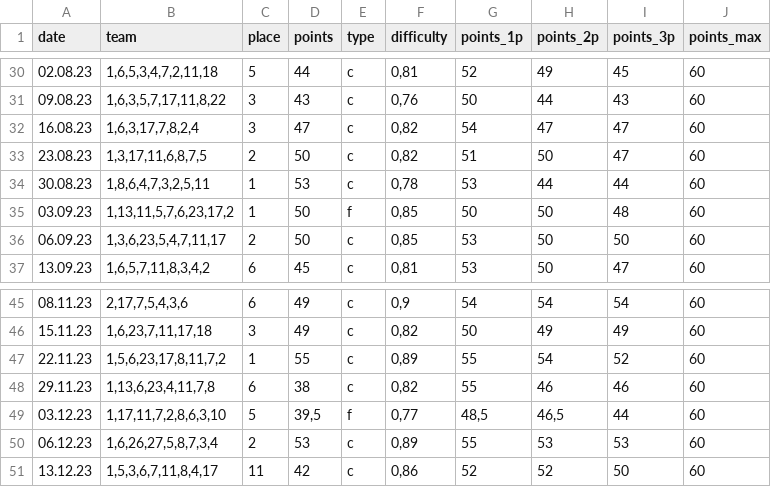
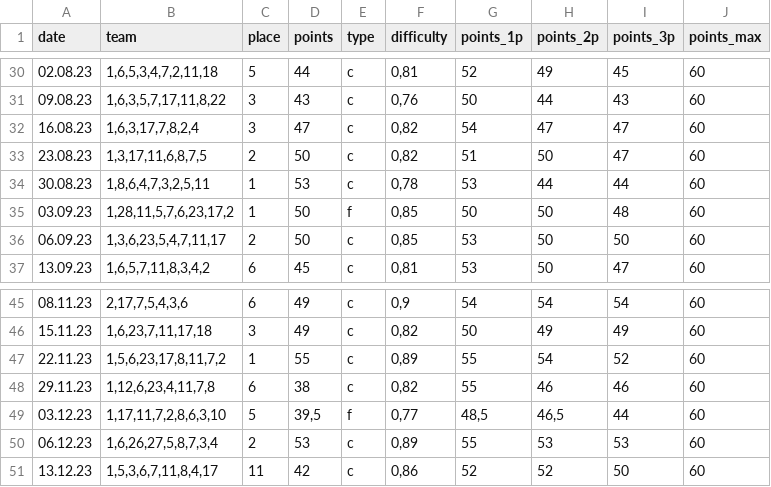
Before and after one commit to ododonov/russel_kp_stats, a CSV file: kp_games.csv, drawn as a sheet; only a part is shown, gaps mark what is left out.

```diff
--- a/kp_games.csv
+++ b/kp_games.csv
@@ -34,3 +34,3 @@ date;team;place;points;type;difficulty;points_1p;points_2p;points_3p;points_max
 30.08.23;1,8,6,4,7,3,2,5,11;1;53;c;0,78;53;44;44;60
-03.09.23;1,13,11,5,7,6,23,17,2;1;50;f;0,85;50;50;48;60
+03.09.23;1,28,11,5,7,6,23,17,2;1;50;f;0,85;50;50;48;60
 06.09.23;1,3,6,23,5,4,7,11,17;2;50;c;0,85;53;50;50;60
@@ -47,3 +47,3 @@ date;team;place;points;type;difficulty;points_1p;points_2p;points_3p;points_max
 22.11.23;1,5,6,23,17,8,11,7,2;1;55;c;0,89;55;54;52;60
-29.11.23;1,13,6,23,4,11,7,8;6;38;c;0,82;55;46;46;60
+29.11.23;1,12,6,23,4,11,7,8;6;38;c;0,82;55;46;46;60
 03.12.23;1,17,11,7,2,8,6,3,10;5;39,5;f;0,77;48,5;46,5;44;60
```
Also changed, not shown: kp_players.csv, 1 other file.
